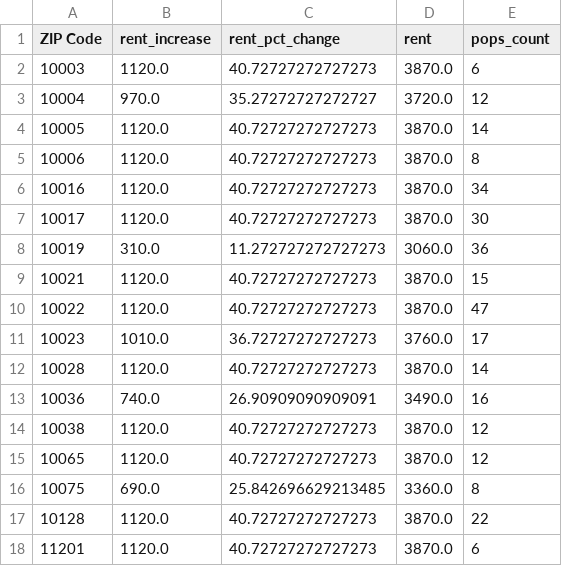
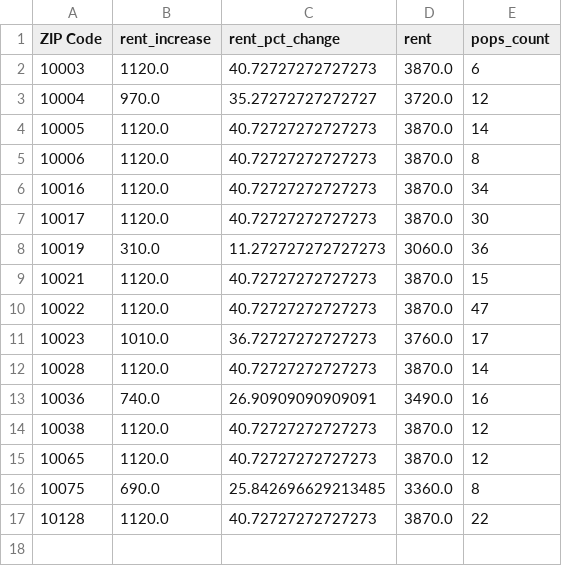
Before and after one commit to TrevorSemeraro/IEOR-4505-OR-Public-Policy, a CSV file: output/many_pops.csv, drawn as a sheet; the diff names each change by its address in the sheet, - before the commit and + after, or states it on an @@ line.

```diff
--- a/output/many_pops.csv
+++ b/output/many_pops.csv
-row 18: 11201 | 1120.0 | 40.72727272727273 | 3870.0 | 6
```
Also changed, not shown: 1 other file.
